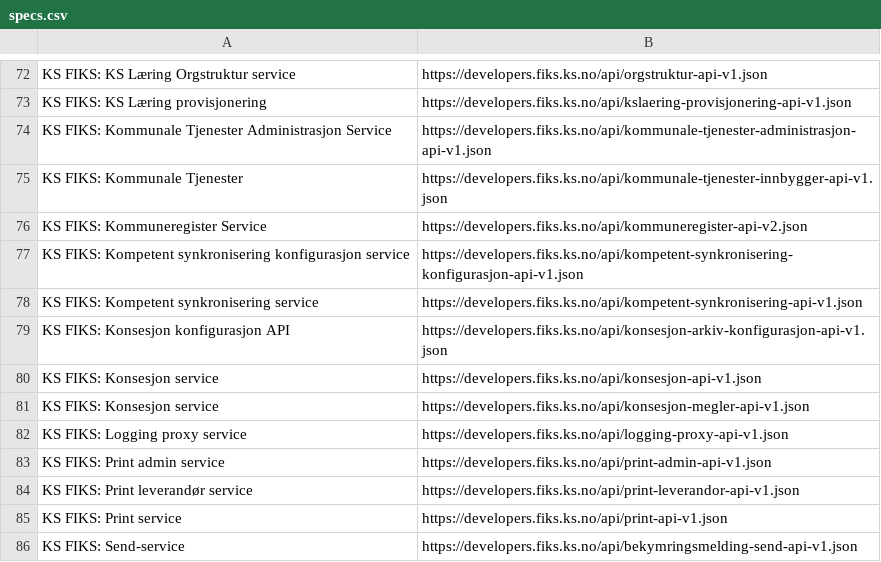
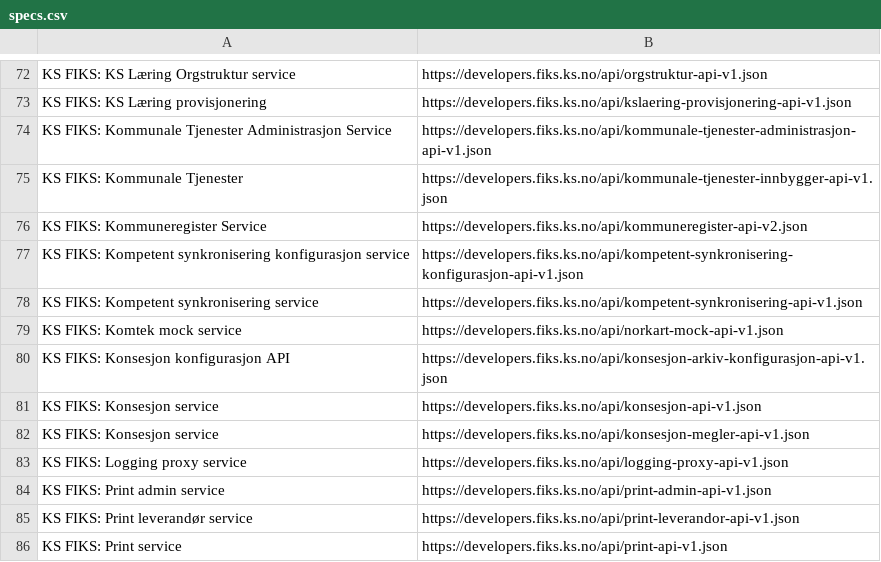
Before and after one commit to ks-no/ks-no.github.io, a CSV file: static/api/specs.csv, drawn as a sheet; only a part is shown, gaps mark what is left out; the shorter side is filled out with more unchanged rows; the diff names each change by its address in the sheet, - before the commit and + after, or states it on an @@ line.

Commit message:
Update specs.csv after generation

```diff
--- a/static/api/specs.csv
+++ b/static/api/specs.csv
+row 79: KS FIKS: Komtek mock service | https://developers.fiks.ks.no/api/norkart-mock-api-v1.json
```
